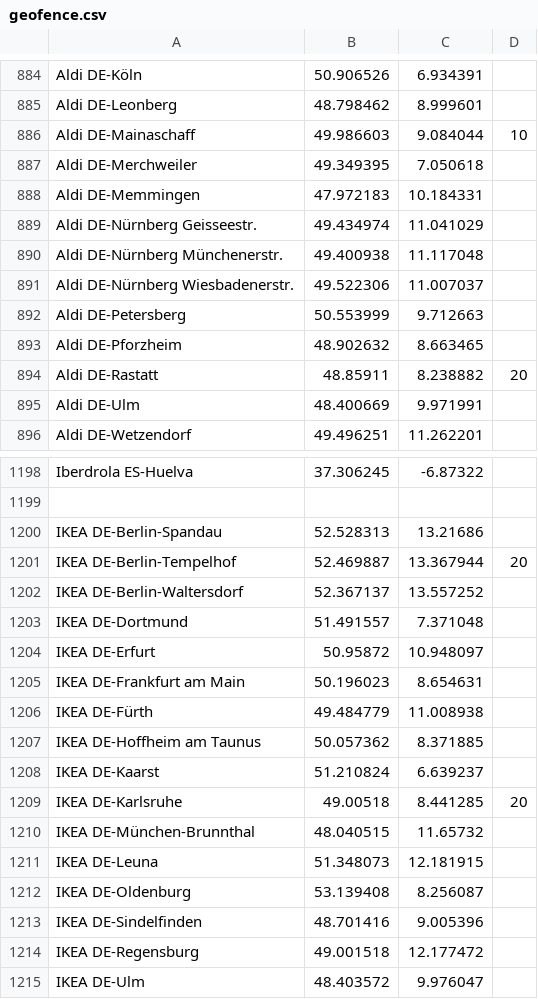
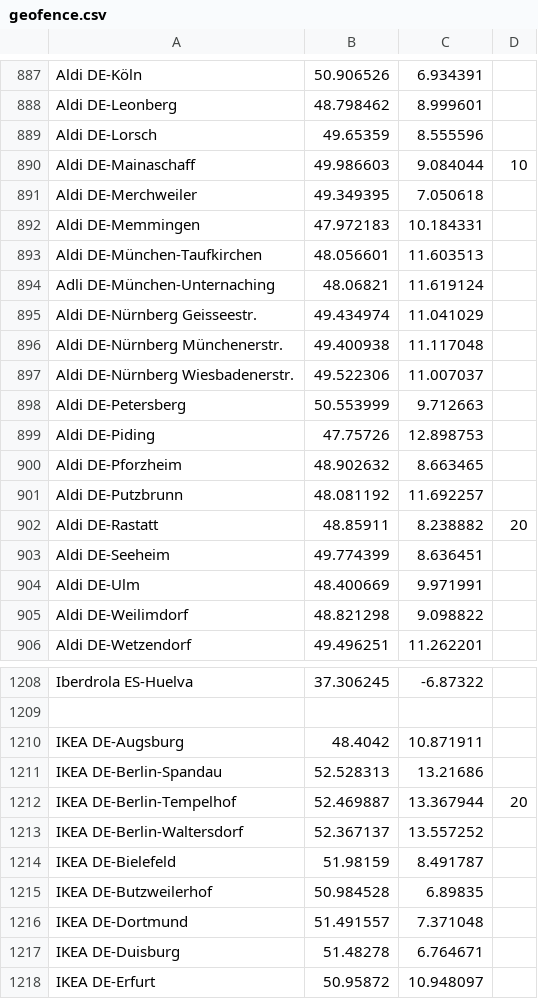
Before and after one commit to bassmaster187/TeslaLogger, a CSV file: TeslaLogger/bin/geofence.csv, drawn as a sheet; only a part is shown, gaps mark what is left out; the shorter side is filled out with more unchanged rows; the diff covers the shown part only.

Commit message:
Aldi / Lidl / IKEA / Kaufland Update

```diff
--- a/TeslaLogger/bin/geofence.csv
+++ b/TeslaLogger/bin/geofence.csv
@@ -885,2 +888,3 @@ Aldi DE-Köln, 50.906526, 6.934391
 Aldi DE-Leonberg, 48.798462, 8.999601
+Aldi DE-Lorsch, 49.65359,8.555596
 Aldi DE-Mainaschaff, 49.986603, 9.084044, 10
@@ -888,2 +892,4 @@ Aldi DE-Merchweiler, 49.349395, 7.050618
 Aldi DE-Memmingen, 47.972183, 10.184331
+Aldi DE-München-Taufkirchen, 48.056601,11.603513
+Adli DE-München-Unternaching, 48.06821,11.619124
 Aldi DE-Nürnberg Geisseestr., 49.434974, 11.041029
@@ -892,5 +898,9 @@ Aldi DE-Nürnberg Wiesbadenerstr., 49.522306, 11.007037
 Aldi DE-Petersberg, 50.553999, 9.712663
+Aldi DE-Piding, 47.75726,12.898753
 Aldi DE-Pforzheim, 48.902632, 8.663465
+Aldi DE-Putzbrunn, 48.081192,11.692257
 Aldi DE-Rastatt, 48.85911, 8.238882, 20
+Aldi DE-Seeheim, 49.774399,8.636451
 Aldi DE-Ulm, 48.400669, 9.971991
+Aldi DE-Weilimdorf, 48.821298,9.098822
 Aldi DE-Wetzendorf, 49.496251, 11.262201
@@ -1199,2 +1209,3 @@ Iberdrola ES-Huelva, 37.306245, -6.87322
 
+IKEA DE-Augsburg, 48.4042,10.871911
 IKEA DE-Berlin-Spandau, 52.528313, 13.21686
@@ -1202,3 +1213,6 @@ IKEA DE-Berlin-Tempelhof, 52.469887, 13.367944, 20
 IKEA DE-Berlin-Waltersdorf, 52.367137, 13.557252
+IKEA DE-Bielefeld, 51.98159,8.491787
+IKEA DE-Butzweilerhof, 50.984528,6.89835
 IKEA DE-Dortmund, 51.491557, 7.371048
+IKEA DE-Duisburg, 51.48278,6.764671
 IKEA DE-Erfurt, 50.95872, 10.948097
```
Also changed, not shown: 23 added rows, 1 removed row and 1 edited cell elsewhere in this file.
